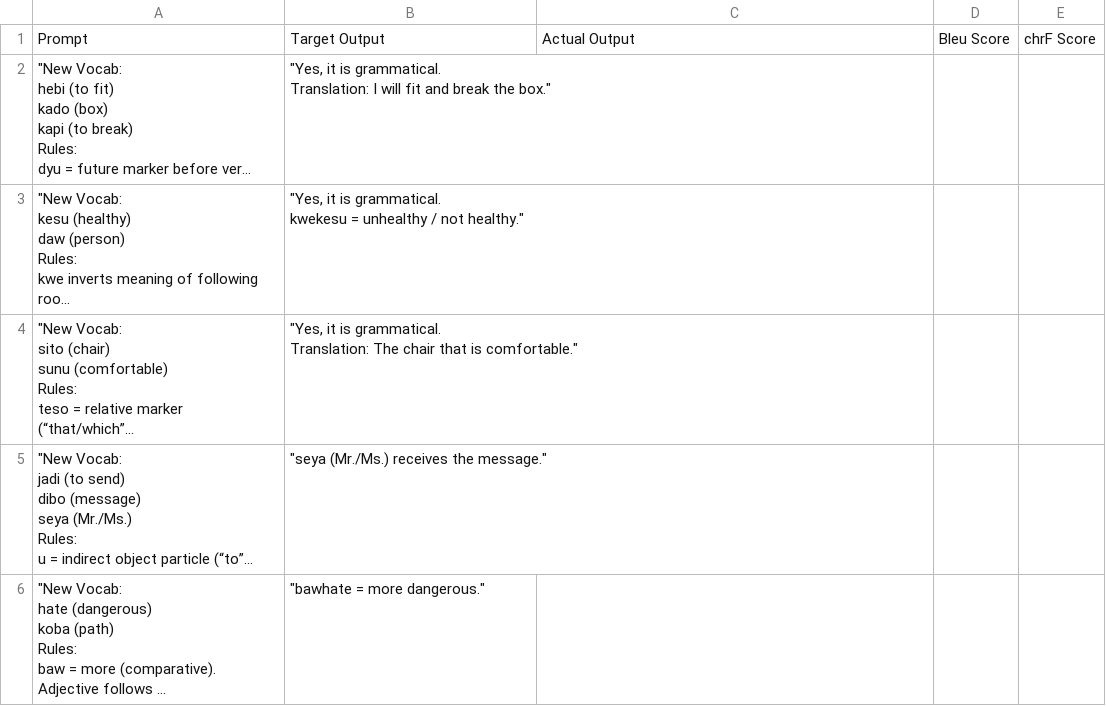
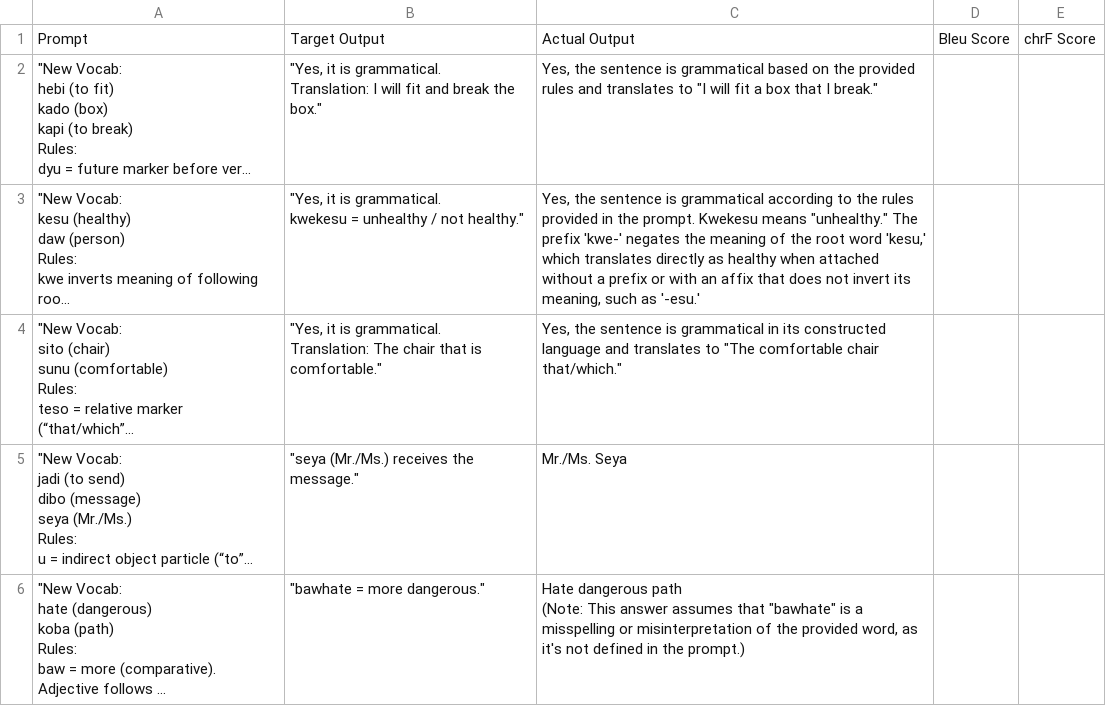
Before and after one commit to ninocabiltes/Constructed-Language-Experiments, a CSV file: Data/phi3_8b/gramatical_induction/2.csv, drawn as a sheet; long unchanged cells end in …; ↵ is a line break in a cell; the diff names each change by its address in the sheet, - before the commit and + after, or states it on an @@ line.

```diff
--- a/Data/phi3_8b/gramatical_induction/2.csv
+++ b/Data/phi3_8b/gramatical_induction/2.csv
-C2: (empty)
+C2: Yes, the sentence is grammatical based on the provided rules and translates to "I will fit a box that I break."
-C3: (empty)
+C3: Yes, the sentence is grammatical according to the rules provided in the prompt. Kwekesu means "unhealthy." The prefix 'kwe-' negates the meaning of the root word 'kesu,' which translates directly as healthy when attached without a prefix or with an affix that does not invert its meaning, such as '-esu.'
-C4: (empty)
+C4: Yes, the sentence is grammatical in its constructed language and translates to "The comfortable chair that/which."
-C5: (empty)
+C5: Mr./Ms. Seya
-C6: (empty)
+C6: Hate dangerous path ↵ (Note: This answer assumes that "bawhate" is a misspelling or misinterpretation of the provided word, as it's not defined in the prompt.)
```
Also changed, not shown: Data/phi3_8b/few_shot/translation_question/3.csv, Data/phi3_8b/gramatical_induction/3.csv, 14 other files.
